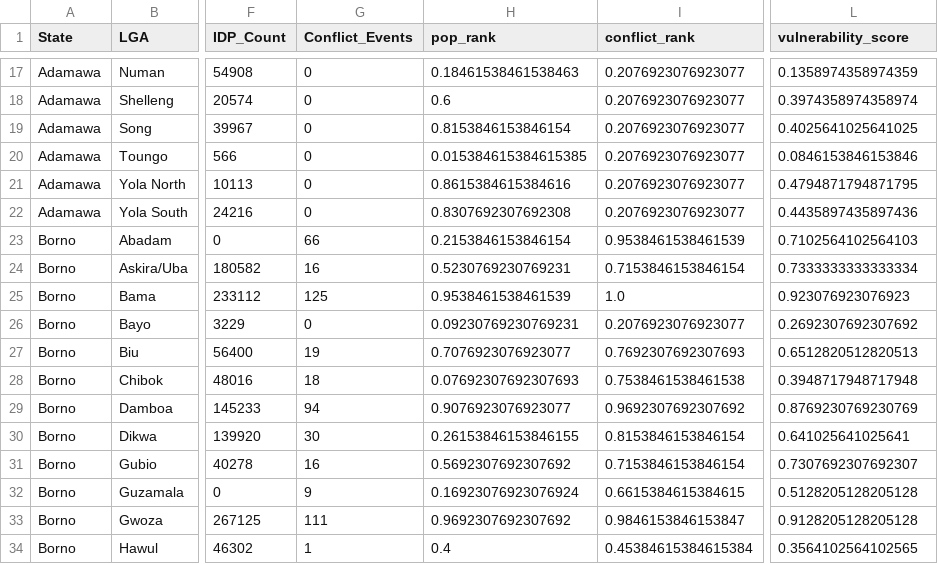
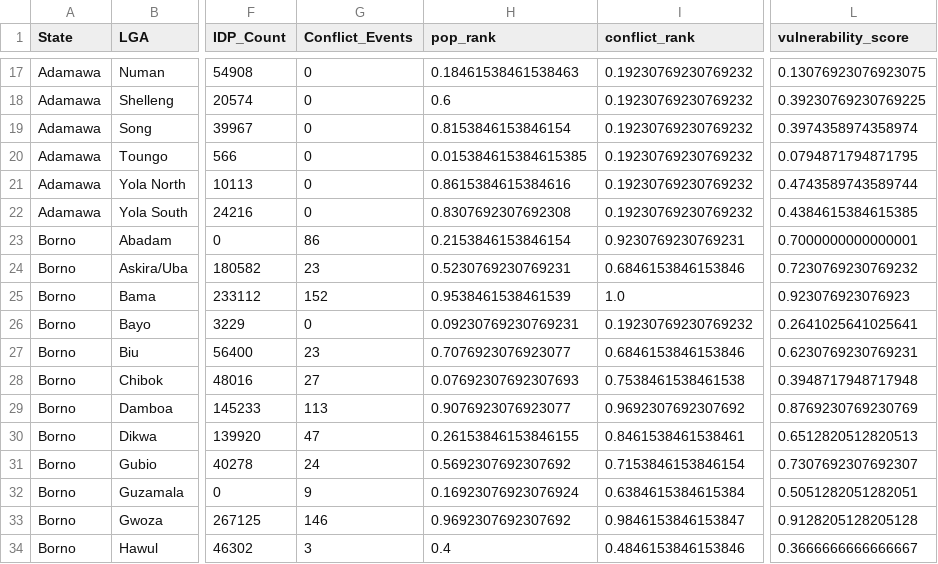
Before and after one commit to dubemgsm/NorthEast, a CSV file: data/clean/bay_lga_vulnerability_stats.csv, drawn as a sheet; only a part is shown, gaps mark what is left out; the diff covers the shown part only; the diff names each change by its address in the sheet, - before the commit and + after, or states it on an @@ line.

```diff
--- a/data/clean/bay_lga_vulnerability_stats.csv
+++ b/data/clean/bay_lga_vulnerability_stats.csv
-I17:I22 (conflict_rank): 0.2076923076923077
+I17:I22 (conflict_rank): 0.19230769230769232
-L17 (vulnerability_score): 0.1358974358974359
+L17 (vulnerability_score): 0.13076923076923075
-L18 (vulnerability_score): 0.3974358974358974
+L18 (vulnerability_score): 0.39230769230769225
-L19 (vulnerability_score): 0.4025641025641025
+L19 (vulnerability_score): 0.3974358974358974
-L20 (vulnerability_score): 0.0846153846153846
+L20 (vulnerability_score): 0.0794871794871795
-L21 (vulnerability_score): 0.4794871794871795
+L21 (vulnerability_score): 0.4743589743589744
-L22 (vulnerability_score): 0.4435897435897436
+L22 (vulnerability_score): 0.4384615384615385
-G23 (Conflict_Events): 66
+G23 (Conflict_Events): 86
-I23 (conflict_rank): 0.9538461538461539
+I23 (conflict_rank): 0.9230769230769231
-L23 (vulnerability_score): 0.7102564102564103
+L23 (vulnerability_score): 0.7000000000000001
-G24 (Conflict_Events): 16
+G24 (Conflict_Events): 23
-I24 (conflict_rank): 0.7153846153846154
+I24 (conflict_rank): 0.6846153846153846
-L24 (vulnerability_score): 0.7333333333333334
+L24 (vulnerability_score): 0.7230769230769232
-G25 (Conflict_Events): 125
+G25 (Conflict_Events): 152
-I26 (conflict_rank): 0.2076923076923077
+I26 (conflict_rank): 0.19230769230769232
-L26 (vulnerability_score): 0.2692307692307692
+L26 (vulnerability_score): 0.2641025641025641
-G27 (Conflict_Events): 19
+G27 (Conflict_Events): 23
-I27 (conflict_rank): 0.7692307692307693
+I27 (conflict_rank): 0.6846153846153846
-L27 (vulnerability_score): 0.6512820512820513
+L27 (vulnerability_score): 0.6230769230769231
-G28 (Conflict_Events): 18
+G28 (Conflict_Events): 27
-G29 (Conflict_Events): 94
+G29 (Conflict_Events): 113
-G30 (Conflict_Events): 30
+G30 (Conflict_Events): 47
-I30 (conflict_rank): 0.8153846153846154
+I30 (conflict_rank): 0.8461538461538461
-L30 (vulnerability_score): 0.641025641025641
+L30 (vulnerability_score): 0.6512820512820513
-G31 (Conflict_Events): 16
+G31 (Conflict_Events): 24
-I32 (conflict_rank): 0.6615384615384615
+I32 (conflict_rank): 0.6384615384615384
-L32 (vulnerability_score): 0.5128205128205128
+L32 (vulnerability_score): 0.5051282051282051
-G33 (Conflict_Events): 111
+G33 (Conflict_Events): 146
-G34 (Conflict_Events): 1
+G34 (Conflict_Events): 3
-I34 (conflict_rank): 0.45384615384615384
+I34 (conflict_rank): 0.4846153846153846
-L34 (vulnerability_score): 0.3564102564102565
+L34 (vulnerability_score): 0.3666666666666667
```
Also changed, not shown: 112 edited cells elsewhere in this file, 5 other files.
